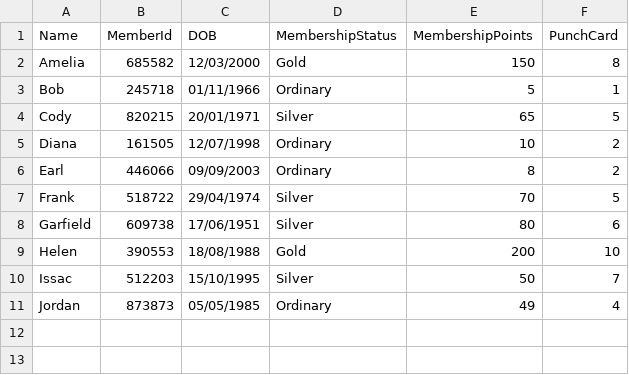
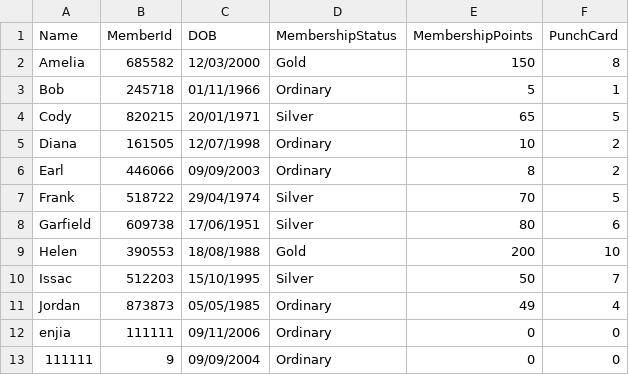
Before and after one commit to enjiawu/prg2-assignment, a CSV file: S10256978_PRG2Assignment/S10256978_PRG2Assignment/bin/Debug/net6.0/customers.csv, drawn as a sheet; the diff names each change by its address in the sheet, - before the commit and + after, or states it on an @@ line.

```diff
--- a/S10256978_PRG2Assignment/S10256978_PRG2Assignment/bin/Debug/net6.0/customers.csv
+++ b/S10256978_PRG2Assignment/S10256978_PRG2Assignment/bin/Debug/net6.0/customers.csv
+row 12: enjia | 111111 | 09/11/2006 | Ordinary | 0 | 0
+row 13: 111111 | 9 | 09/09/2004 | Ordinary | 0 | 0
```
Also changed, not shown: S10256978_PRG2Assignment/S10256978_PRG2Assignment/bin/Debug/net6.0/orders.csv, 4 other files.
